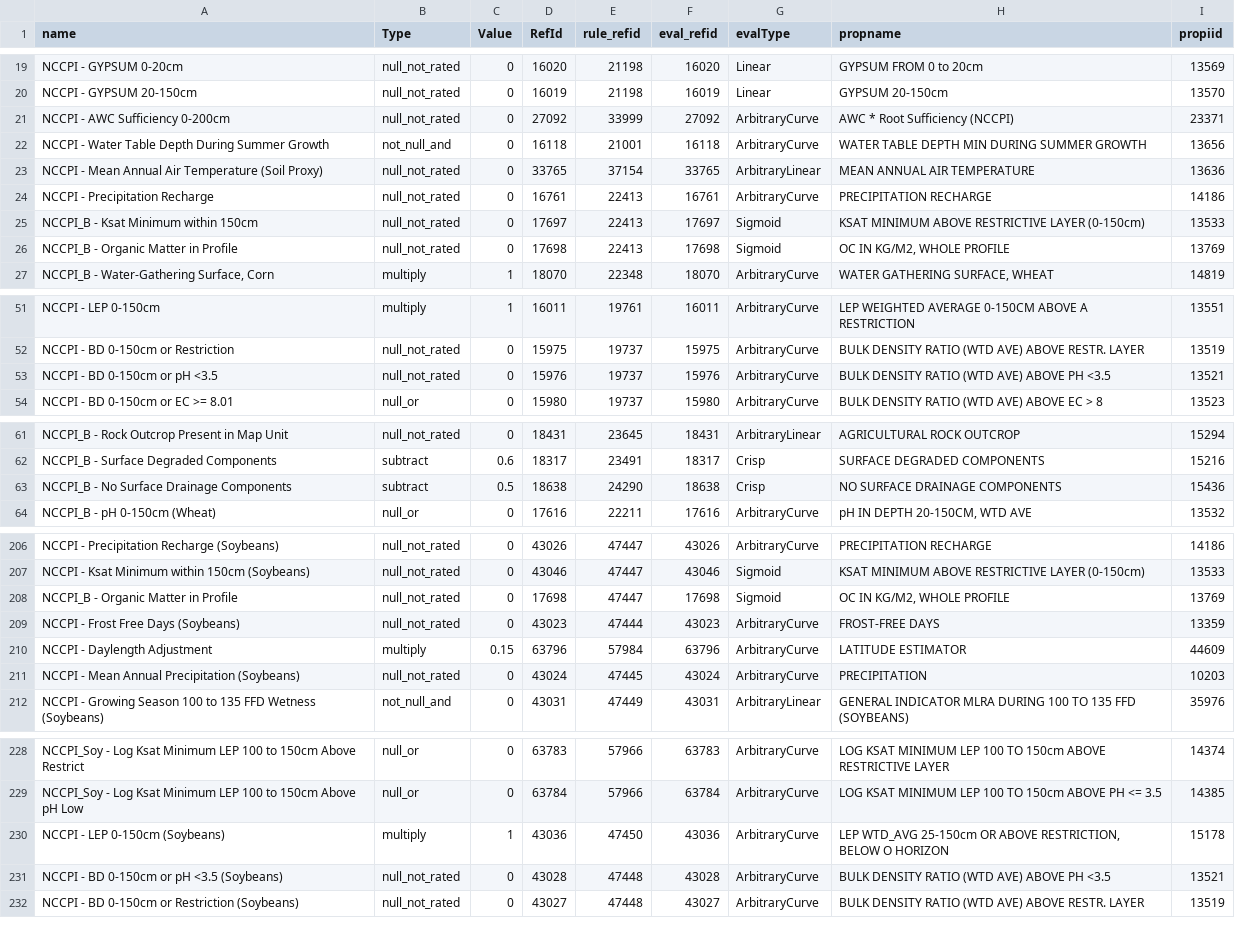
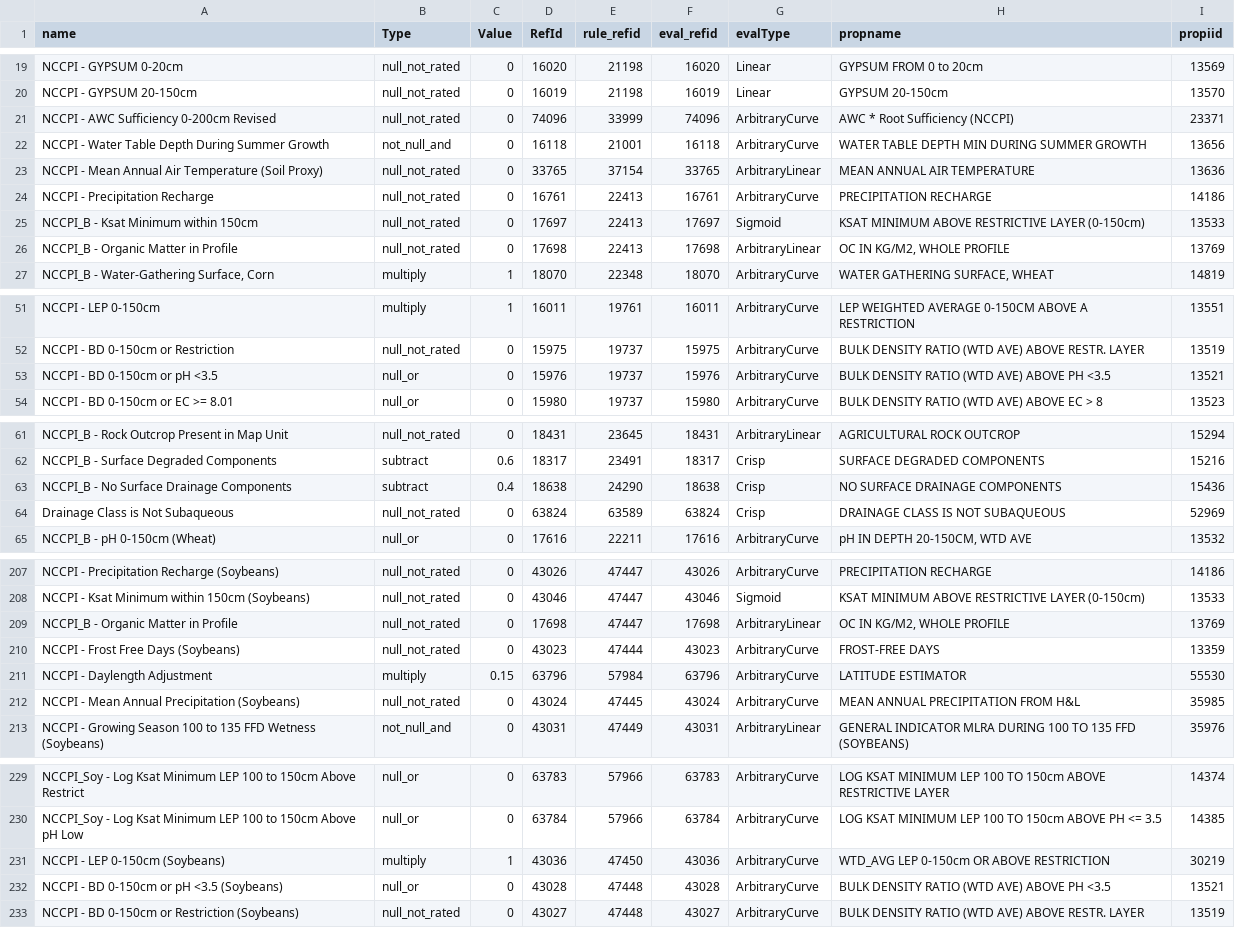
Before and after one commit to ncss-tech/interpretation-engine, a CSV file: misc/examples/nccpi-table-representation.csv, drawn as a sheet; only a part is shown, gaps mark what is left out; the diff covers the shown part only.

```diff
--- a/misc/examples/nccpi-table-representation.csv
+++ b/misc/examples/nccpi-table-representation.csv
@@ -20,3 +20,3 @@
 "NCCPI - GYPSUM 20-150cm","null_not_rated","0","16019","21198","16019","Linear","GYPSUM 20-150cm","13570"
-"NCCPI - AWC Sufficiency 0-200cm","null_not_rated","0","27092","33999","27092","ArbitraryCurve","AWC * Root Sufficiency (NCCPI)","23371"
+"NCCPI - AWC Sufficiency 0-200cm Revised","null_not_rated","0","74096","33999","74096","ArbitraryCurve","AWC * Root Sufficiency (NCCPI)","23371"
 "NCCPI - Water Table Depth During Summer Growth","not_null_and","0","16118","21001","16118","ArbitraryCurve","WATER TABLE DEPTH MIN DURING SUMMER GROWTH","13656"
@@ -25,3 +25,3 @@
 "NCCPI_B - Ksat Minimum within 150cm","null_not_rated","0","17697","22413","17697","Sigmoid","KSAT MINIMUM ABOVE RESTRICTIVE LAYER (0-150cm)","13533"
-"NCCPI_B - Organic Matter in Profile","null_not_rated","0","17698","22413","17698","Sigmoid","OC IN KG/M2, WHOLE PROFILE","13769"
+"NCCPI_B - Organic Matter in Profile","null_not_rated","0","17698","22413","17698","ArbitraryLinear","OC IN KG/M2, WHOLE PROFILE","13769"
 "NCCPI_B - Water-Gathering Surface, Corn","multiply","1","18070","22348","18070","ArbitraryCurve","WATER GATHERING SURFACE, WHEAT","14819"
@@ -52,3 +52,3 @@
 "NCCPI - BD 0-150cm or Restriction","null_not_rated","0","15975","19737","15975","ArbitraryCurve","BULK DENSITY RATIO (WTD AVE) ABOVE RESTR. LAYER","13519"
-"NCCPI - BD 0-150cm or pH <3.5","null_not_rated","0","15976","19737","15976","ArbitraryCurve","BULK DENSITY RATIO (WTD AVE) ABOVE PH <3.5","13521"
+"NCCPI - BD 0-150cm or pH <3.5","null_or","0","15976","19737","15976","ArbitraryCurve","BULK DENSITY RATIO (WTD AVE) ABOVE PH <3.5","13521"
 "NCCPI - BD 0-150cm or EC >= 8.01","null_or","0","15980","19737","15980","ArbitraryCurve","BULK DENSITY RATIO (WTD AVE) ABOVE EC > 8","13523"
@@ -62,3 +62,4 @@
 "NCCPI_B - Surface Degraded Components","subtract","0.6","18317","23491","18317","Crisp","SURFACE DEGRADED COMPONENTS","15216"
-"NCCPI_B - No Surface Drainage Components","subtract","0.5","18638","24290","18638","Crisp","NO SURFACE DRAINAGE COMPONENTS","15436"
+"NCCPI_B - No Surface Drainage Components","subtract","0.4","18638","24290","18638","Crisp","NO SURFACE DRAINAGE COMPONENTS","15436"
+"Drainage Class is Not Subaqueous","null_not_rated","0","63824","63589","63824","Crisp","DRAINAGE CLASS IS NOT SUBAQUEOUS","52969"
 "NCCPI_B - pH 0-150cm (Wheat)","null_or","0","17616","22211","17616","ArbitraryCurve","pH IN DEPTH 20-150CM, WTD AVE","13532"
@@ -207,6 +208,6 @@
 "NCCPI - Ksat Minimum within 150cm (Soybeans)","null_not_rated","0","43046","47447","43046","Sigmoid","KSAT MINIMUM ABOVE RESTRICTIVE LAYER (0-150cm)","13533"
-"NCCPI_B - Organic Matter in Profile","null_not_rated","0","17698","47447","17698","Sigmoid","OC IN KG/M2, WHOLE PROFILE","13769"
+"NCCPI_B - Organic Matter in Profile","null_not_rated","0","17698","47447","17698","ArbitraryLinear","OC IN KG/M2, WHOLE PROFILE","13769"
 "NCCPI - Frost Free Days (Soybeans)","null_not_rated","0","43023","47444","43023","ArbitraryCurve","FROST-FREE DAYS","13359"
-"NCCPI - Daylength Adjustment","multiply","0.15","63796","57984","63796","ArbitraryCurve","LATITUDE ESTIMATOR","44609"
-"NCCPI - Mean Annual Precipitation (Soybeans)","null_not_rated","0","43024","47445","43024","ArbitraryCurve","PRECIPITATION","10203"
+"NCCPI - Daylength Adjustment","multiply","0.15","63796","57984","63796","ArbitraryCurve","LATITUDE ESTIMATOR","55530"
+"NCCPI - Mean Annual Precipitation (Soybeans)","null_not_rated","0","43024","47445","43024","ArbitraryCurve","MEAN ANNUAL PRECIPITATION FROM H&L","35985"
 "NCCPI - Growing Season 100 to 135 FFD Wetness (Soybeans)","not_null_and","0","43031","47449","43031","ArbitraryLinear","GENERAL INDICATOR MLRA DURING 100 TO 135 FFD (SOYBEANS)","35976"
@@ -229,4 +230,4 @@
 "NCCPI_Soy - Log Ksat Minimum LEP 100 to 150cm Above pH Low","null_or","0","63784","57966","63784","ArbitraryCurve","LOG KSAT MINIMUM LEP 100 TO 150cm ABOVE PH <= 3.5","14385"
-"NCCPI - LEP 0-150cm (Soybeans)","multiply","1","43036","47450","43036","ArbitraryCurve","LEP WTD_AVG 25-150cm OR ABOVE RESTRICTION, BELOW O HORIZON","15178"
-"NCCPI - BD 0-150cm or pH <3.5 (Soybeans)","null_not_rated","0","43028","47448","43028","ArbitraryCurve","BULK DENSITY RATIO (WTD AVE) ABOVE PH <3.5","13521"
+"NCCPI - LEP 0-150cm (Soybeans)","multiply","1","43036","47450","43036","ArbitraryCurve","WTD_AVG LEP 0-150cm OR ABOVE RESTRICTION","30219"
+"NCCPI - BD 0-150cm or pH <3.5 (Soybeans)","null_or","0","43028","47448","43028","ArbitraryCurve","BULK DENSITY RATIO (WTD AVE) ABOVE PH <3.5","13521"
 "NCCPI - BD 0-150cm or Restriction (Soybeans)","null_not_rated","0","43027","47448","43027","ArbitraryCurve","BULK DENSITY RATIO (WTD AVE) ABOVE RESTR. LAYER","13519"
```
Also changed, not shown: 2 edited cells elsewhere in this file, misc/examples/nccpi-properties.csv, 8 other files.
